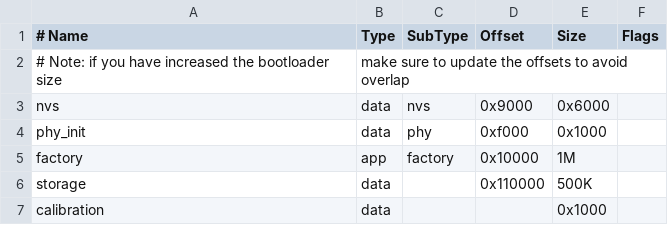
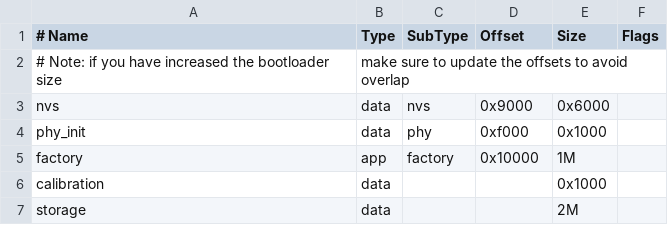
Before and after one commit to DavidMoranUCLM/AHRS, a CSV file: partitions/partitions.csv, drawn as a sheet; removed rows and columns are numbered as before the commit, all else as after; the diff names each change by its address in the sheet, - before the commit and + after, or states it on an @@ line.

```diff
--- a/partitions/partitions.csv
+++ b/partitions/partitions.csv
-row 6: storage | data |  | 0x110000 | 500K
+row 7: storage | data |  |  | 2M
```
Also changed, not shown: 7 other files.
